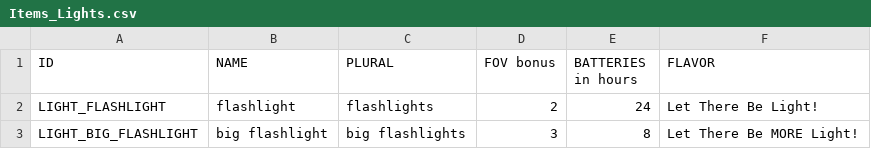
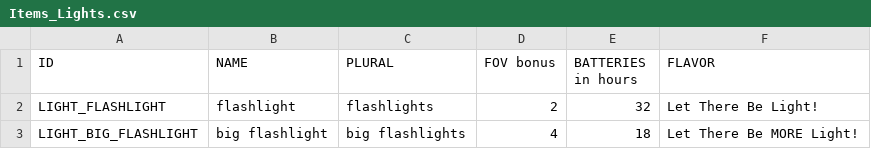
Before and after one commit to laleksic/StillAlive, a CSV file: Rogue Survivor Still Alive/Resources/Data/Items_Lights.csv, drawn as a sheet.

```diff
--- a/Rogue Survivor Still Alive/Resources/Data/Items_Lights.csv
+++ b/Rogue Survivor Still Alive/Resources/Data/Items_Lights.csv
@@ -1,3 +1,3 @@
 "ID","NAME","PLURAL","FOV bonus","BATTERIES in hours","FLAVOR"
-"LIGHT_FLASHLIGHT","flashlight","flashlights",2,24,"Let There Be Light!"
-"LIGHT_BIG_FLASHLIGHT","big flashlight","big flashlights",3,8,"Let There Be MORE Light!"
+"LIGHT_FLASHLIGHT","flashlight","flashlights",2,32,"Let There Be Light!"
+"LIGHT_BIG_FLASHLIGHT","big flashlight","big flashlights",4,18,"Let There Be MORE Light!"
```
Also changed, not shown: 13 other files.
